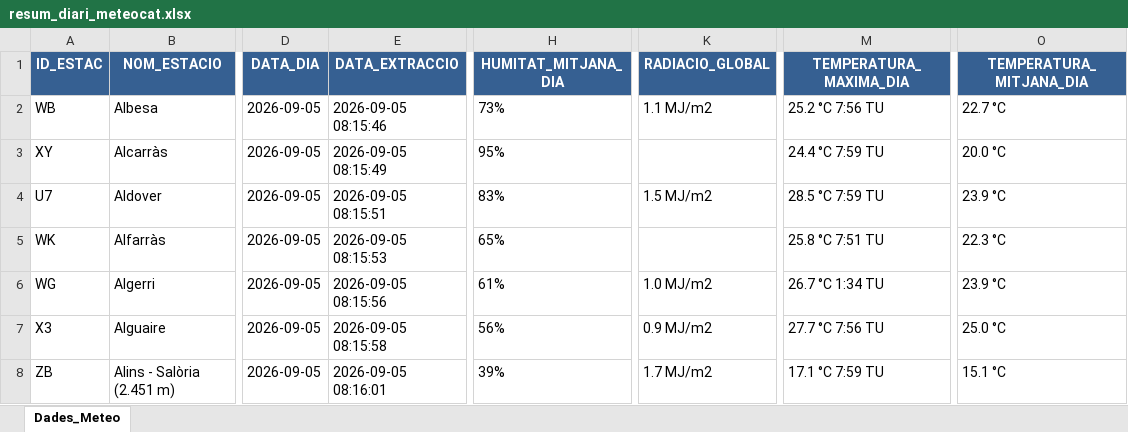
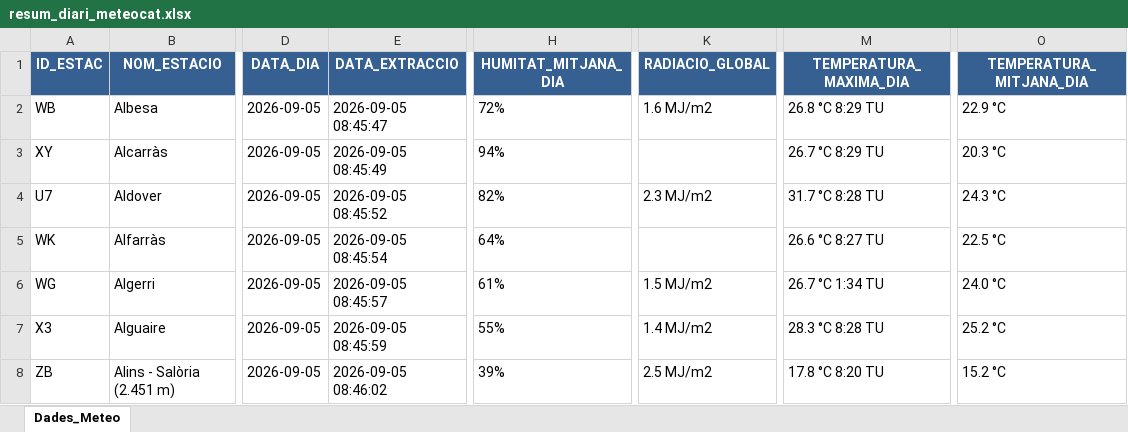
Before and after one commit to joandecorts/getdailydate, an Excel workbook: src/data/resum_diari_meteocat.xlsx, sheet Dades_Meteo, drawn as a sheet; only a part is shown, gaps mark what is left out; values as stored, in another font and other column widths than the file's, no borders; the diff covers the shown part only; the diff names each change by its address in the sheet, - before the commit and + after, or states it on an @@ line.

```diff
--- a/src/data/resum_diari_meteocat.xlsx (sheet Dades_Meteo)
+++ b/src/data/resum_diari_meteocat.xlsx (sheet Dades_Meteo)
-E2 (DATA_EXTRACCIO): 2026-09-05 08:15:46
+E2 (DATA_EXTRACCIO): 2026-09-05 08:45:47
-H2 (HUMITAT_MITJANA_DIA): 73%
+H2 (HUMITAT_MITJANA_DIA): 72%
-K2 (RADIACIO_GLOBAL): 1.1 MJ/m2
+K2 (RADIACIO_GLOBAL): 1.6 MJ/m2
-M2 (TEMPERATURA_MAXIMA_DIA): 25.2 °C 7:56 TU
+M2 (TEMPERATURA_MAXIMA_DIA): 26.8 °C 8:29 TU
-O2 (TEMPERATURA_MITJANA_DIA): 22.7 °C
+O2 (TEMPERATURA_MITJANA_DIA): 22.9 °C
-E3 (DATA_EXTRACCIO): 2026-09-05 08:15:49
+E3 (DATA_EXTRACCIO): 2026-09-05 08:45:49
-H3 (HUMITAT_MITJANA_DIA): 95%
+H3 (HUMITAT_MITJANA_DIA): 94%
-M3 (TEMPERATURA_MAXIMA_DIA): 24.4 °C 7:59 TU
+M3 (TEMPERATURA_MAXIMA_DIA): 26.7 °C 8:29 TU
-O3 (TEMPERATURA_MITJANA_DIA): 20.0 °C
+O3 (TEMPERATURA_MITJANA_DIA): 20.3 °C
-E4 (DATA_EXTRACCIO): 2026-09-05 08:15:51
+E4 (DATA_EXTRACCIO): 2026-09-05 08:45:52
-H4 (HUMITAT_MITJANA_DIA): 83%
+H4 (HUMITAT_MITJANA_DIA): 82%
-K4 (RADIACIO_GLOBAL): 1.5 MJ/m2
+K4 (RADIACIO_GLOBAL): 2.3 MJ/m2
-M4 (TEMPERATURA_MAXIMA_DIA): 28.5 °C 7:59 TU
+M4 (TEMPERATURA_MAXIMA_DIA): 31.7 °C 8:28 TU
-O4 (TEMPERATURA_MITJANA_DIA): 23.9 °C
+O4 (TEMPERATURA_MITJANA_DIA): 24.3 °C
-E5 (DATA_EXTRACCIO): 2026-09-05 08:15:53
+E5 (DATA_EXTRACCIO): 2026-09-05 08:45:54
-H5 (HUMITAT_MITJANA_DIA): 65%
+H5 (HUMITAT_MITJANA_DIA): 64%
-M5 (TEMPERATURA_MAXIMA_DIA): 25.8 °C 7:51 TU
+M5 (TEMPERATURA_MAXIMA_DIA): 26.6 °C 8:27 TU
-O5 (TEMPERATURA_MITJANA_DIA): 22.3 °C
+O5 (TEMPERATURA_MITJANA_DIA): 22.5 °C
-E6 (DATA_EXTRACCIO): 2026-09-05 08:15:56
+E6 (DATA_EXTRACCIO): 2026-09-05 08:45:57
-K6 (RADIACIO_GLOBAL): 1.0 MJ/m2
+K6 (RADIACIO_GLOBAL): 1.5 MJ/m2
-O6 (TEMPERATURA_MITJANA_DIA): 23.9 °C
+O6 (TEMPERATURA_MITJANA_DIA): 24.0 °C
-E7 (DATA_EXTRACCIO): 2026-09-05 08:15:58
+E7 (DATA_EXTRACCIO): 2026-09-05 08:45:59
-H7 (HUMITAT_MITJANA_DIA): 56%
+H7 (HUMITAT_MITJANA_DIA): 55%
-K7 (RADIACIO_GLOBAL): 0.9 MJ/m2
+K7 (RADIACIO_GLOBAL): 1.4 MJ/m2
-M7 (TEMPERATURA_MAXIMA_DIA): 27.7 °C 7:56 TU
+M7 (TEMPERATURA_MAXIMA_DIA): 28.3 °C 8:28 TU
-O7 (TEMPERATURA_MITJANA_DIA): 25.0 °C
+O7 (TEMPERATURA_MITJANA_DIA): 25.2 °C
-E8 (DATA_EXTRACCIO): 2026-09-05 08:16:01
+E8 (DATA_EXTRACCIO): 2026-09-05 08:46:02
-K8 (RADIACIO_GLOBAL): 1.7 MJ/m2
+K8 (RADIACIO_GLOBAL): 2.5 MJ/m2
-M8 (TEMPERATURA_MAXIMA_DIA): 17.1 °C 7:59 TU
+M8 (TEMPERATURA_MAXIMA_DIA): 17.8 °C 8:20 TU
-O8 (TEMPERATURA_MITJANA_DIA): 15.1 °C
+O8 (TEMPERATURA_MITJANA_DIA): 15.2 °C
```
Also changed, not shown: 862 edited cells elsewhere in this sheet, 3 other files.
